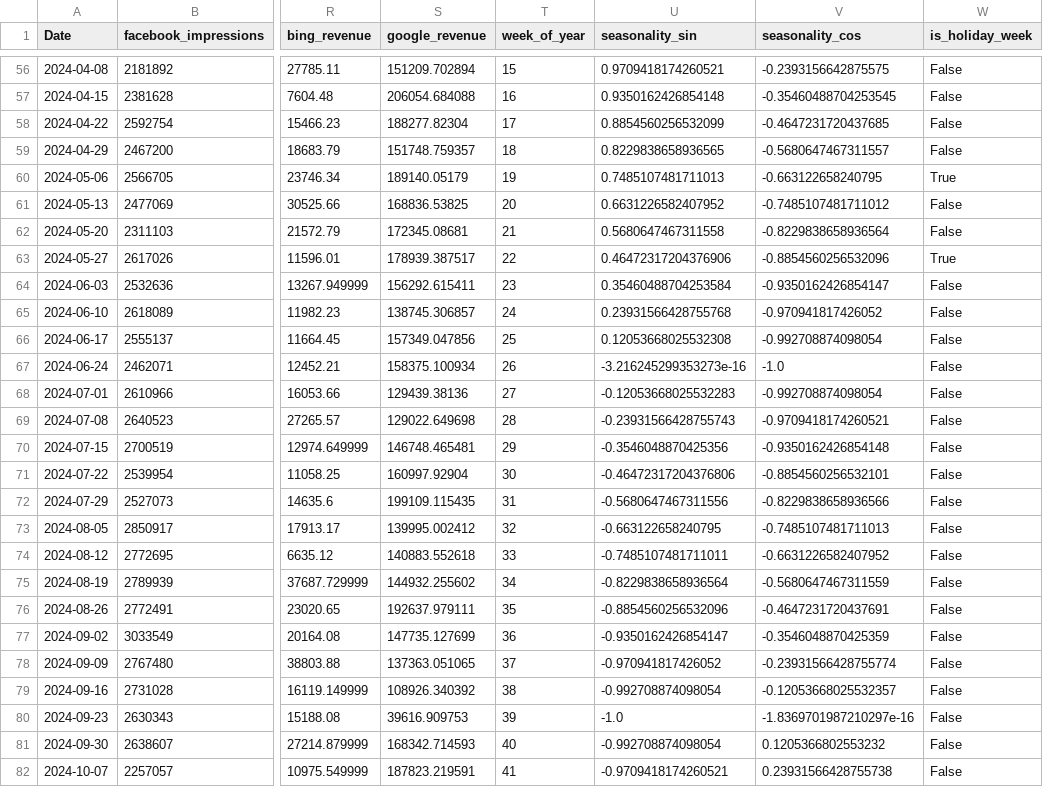
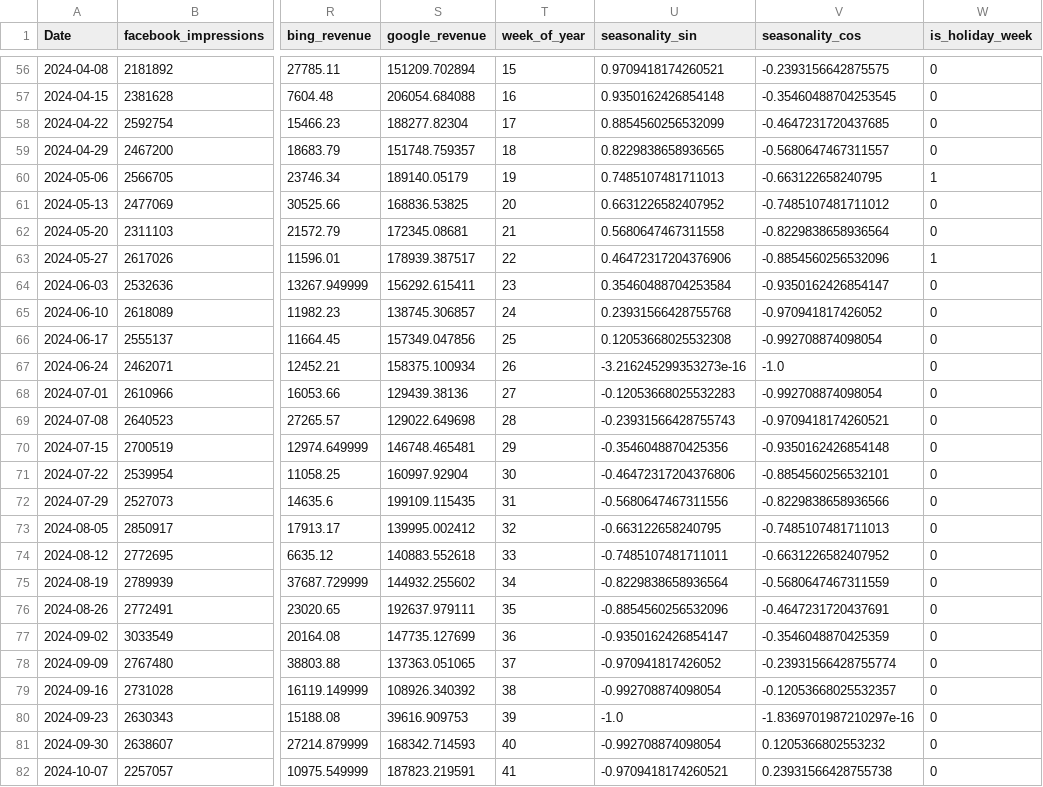
Before and after one commit to Connective3Innovation/impact_V2, a CSV file: Data/charles&ivy_apr2023_apr_2025_cleaned_v1.csv, drawn as a sheet; only a part is shown, gaps mark what is left out; the diff covers the shown part only; the diff names each change by its address in the sheet, - before the commit and + after, or states it on an @@ line.

Commit message:
seasonality and holiday variable added in data_v1

```diff
--- a/Data/charles&ivy_apr2023_apr_2025_cleaned_v1.csv
+++ b/Data/charles&ivy_apr2023_apr_2025_cleaned_v1.csv
-W56:W59 (is_holiday_week): False
+W56:W59 (is_holiday_week): 0
-W60 (is_holiday_week): True
+W60 (is_holiday_week): 1
-W61:W62 (is_holiday_week): False
+W61:W62 (is_holiday_week): 0
-W63 (is_holiday_week): True
+W63 (is_holiday_week): 1
-W64:W82 (is_holiday_week): False
+W64:W82 (is_holiday_week): 0
```
Also changed, not shown: 83 edited cells elsewhere in this file, 1 other file.
